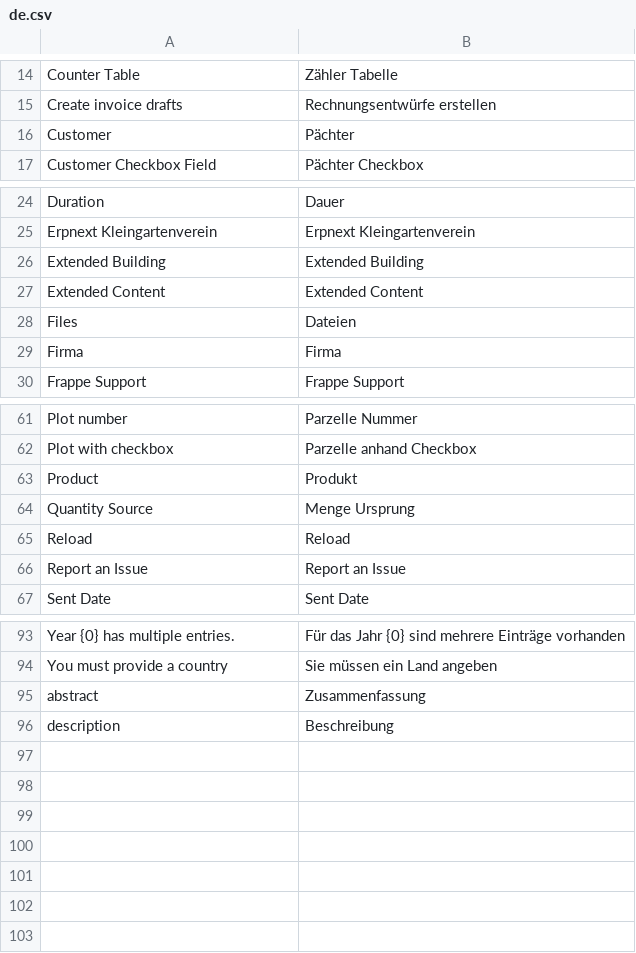
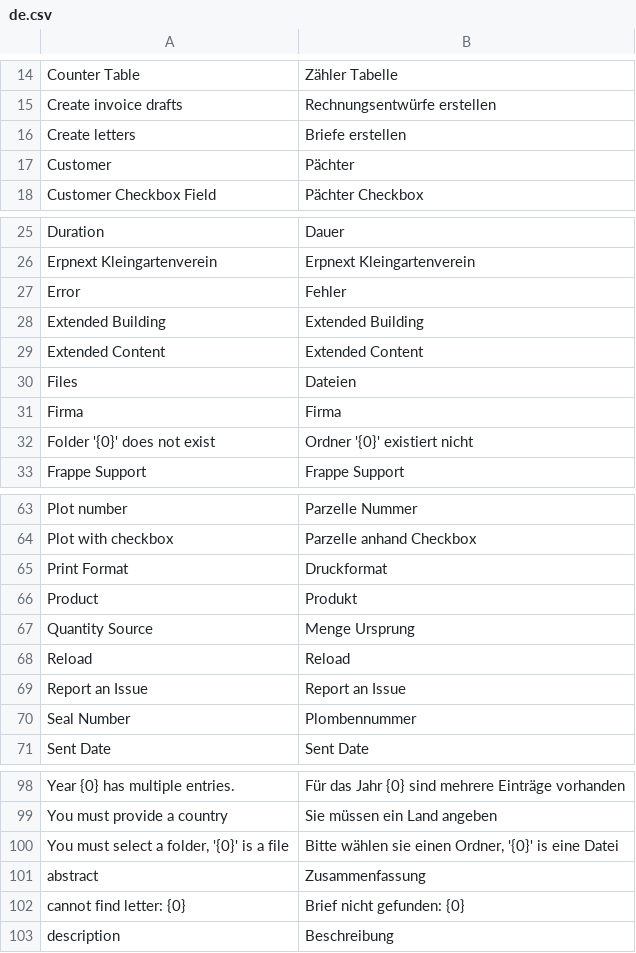
Before and after one commit to universalappfactory/erpnext_kleingartenverein, a CSV file: erpnext_kleingartenverein/translations/de.csv, drawn as a sheet; only a part is shown, gaps mark what is left out; the diff covers the shown part only.

Commit message:
feat: Added a new field 'seal_number' to doctype 'Counter Table'

```diff
--- a/erpnext_kleingartenverein/translations/de.csv
+++ b/erpnext_kleingartenverein/translations/de.csv
@@ -15,2 +15,3 @@ Counter Table,Zähler Tabelle,
 Create invoice drafts,Rechnungsentwürfe erstellen,
+Create letters,Briefe erstellen,
 Customer,Pächter,
@@ -25,2 +26,3 @@ Duration,Dauer,
 Erpnext Kleingartenverein,Erpnext Kleingartenverein,
+Error,Fehler,
 Extended Building,Extended Building,
@@ -29,2 +31,3 @@ Files,Dateien,
 Firma,Firma,
+Folder '{0}' does not exist,Ordner '{0}' existiert nicht,
 Frappe Support,Frappe Support,
@@ -62,2 +64,3 @@ Plot number,Parzelle Nummer,
 Plot with checkbox,Parzelle anhand Checkbox,
+Print Format,Druckformat,
 Product,Produkt,
@@ -66,2 +69,3 @@ Reload,Reload,
 Report an Issue,Report an Issue,
+Seal Number,Plombennummer,
 Sent Date,Sent Date,
@@ -94,3 +99,5 @@ Year {0} has multiple entries.,Für das Jahr {0} sind mehrere Einträge vorhande
 You must provide a country,Sie müssen ein Land angeben,
+"You must select a folder, '{0}' is a file","Bitte wählen sie einen Ordner, '{0}' is eine Datei",
 abstract,Zusammenfassung,
+cannot find letter: {0},Brief nicht gefunden: {0},
 description,Beschreibung,
```
Also changed, not shown: 1 added row and 1 removed row elsewhere in this file, 1 other file.
